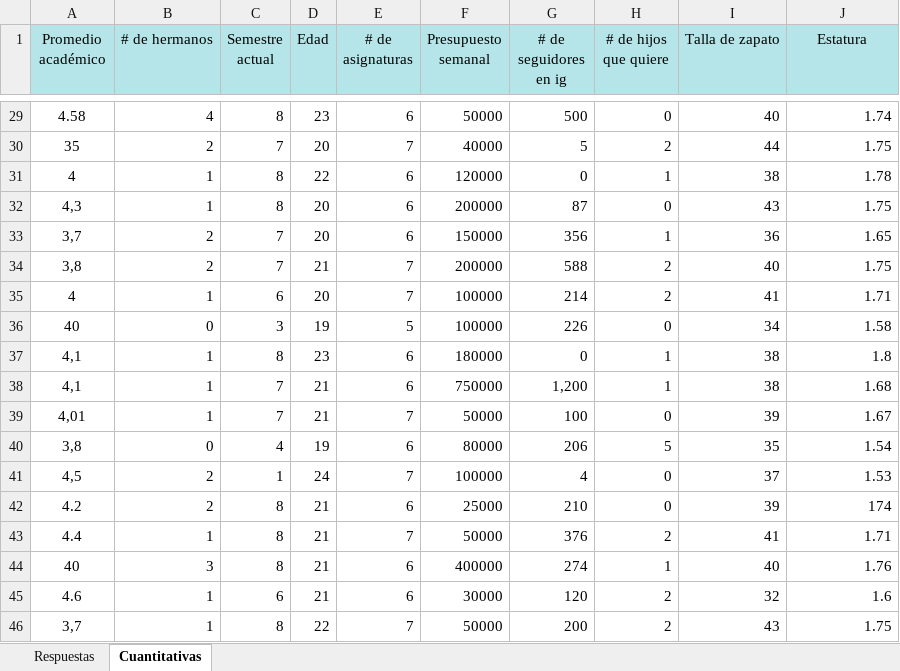
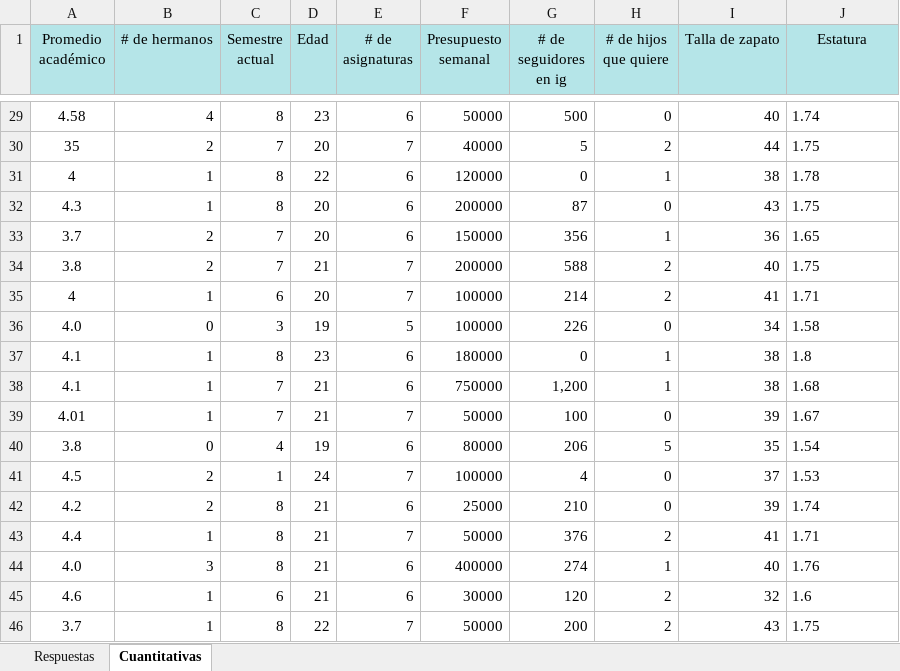
Before and after one commit to mitch222/Datasets, an Excel workbook: K-means.xlsx, sheet Cuantitativas, drawn as a sheet; only a part is shown, gaps mark what is left out; values as stored, in another font and other column widths than the file's, no borders; the diff covers the shown part only; the diff names each change by its address in the sheet, - before the commit and + after, or states it on an @@ line.

```diff
--- a/K-means.xlsx (sheet Cuantitativas)
+++ b/K-means.xlsx (sheet Cuantitativas)
-J29:J41 alignment: right
+J29:J41 alignment: left
-A32 (Promedio académico): 4,3
+A32 (Promedio académico): 4.3
-A33 (Promedio académico): 3,7
+A33 (Promedio académico): 3.7
-A34 (Promedio académico): 3,8
+A34 (Promedio académico): 3.8
-A36 (Promedio académico): 40
+A36 (Promedio académico): 4.0
-A37:A38 (Promedio académico): 4,1
+A37:A38 (Promedio académico): 4.1
-A39 (Promedio académico): 4,01
+A39 (Promedio académico): 4.01
-A40 (Promedio académico): 3,8
+A40 (Promedio académico): 3.8
-A41 (Promedio académico): 4,5
+A41 (Promedio académico): 4.5
-J42 (Estatura): 174
+J42 (Estatura): 1.74
-J43:J46 alignment: right
+J43:J46 alignment: left
-A44 (Promedio académico): 40
+A44 (Promedio académico): 4.0
-A46 (Promedio académico): 3,7
+A46 (Promedio académico): 3.7
```
Also changed, not shown: 24 edited cells and cell formats elsewhere in this sheet, sheet Respuestas.
